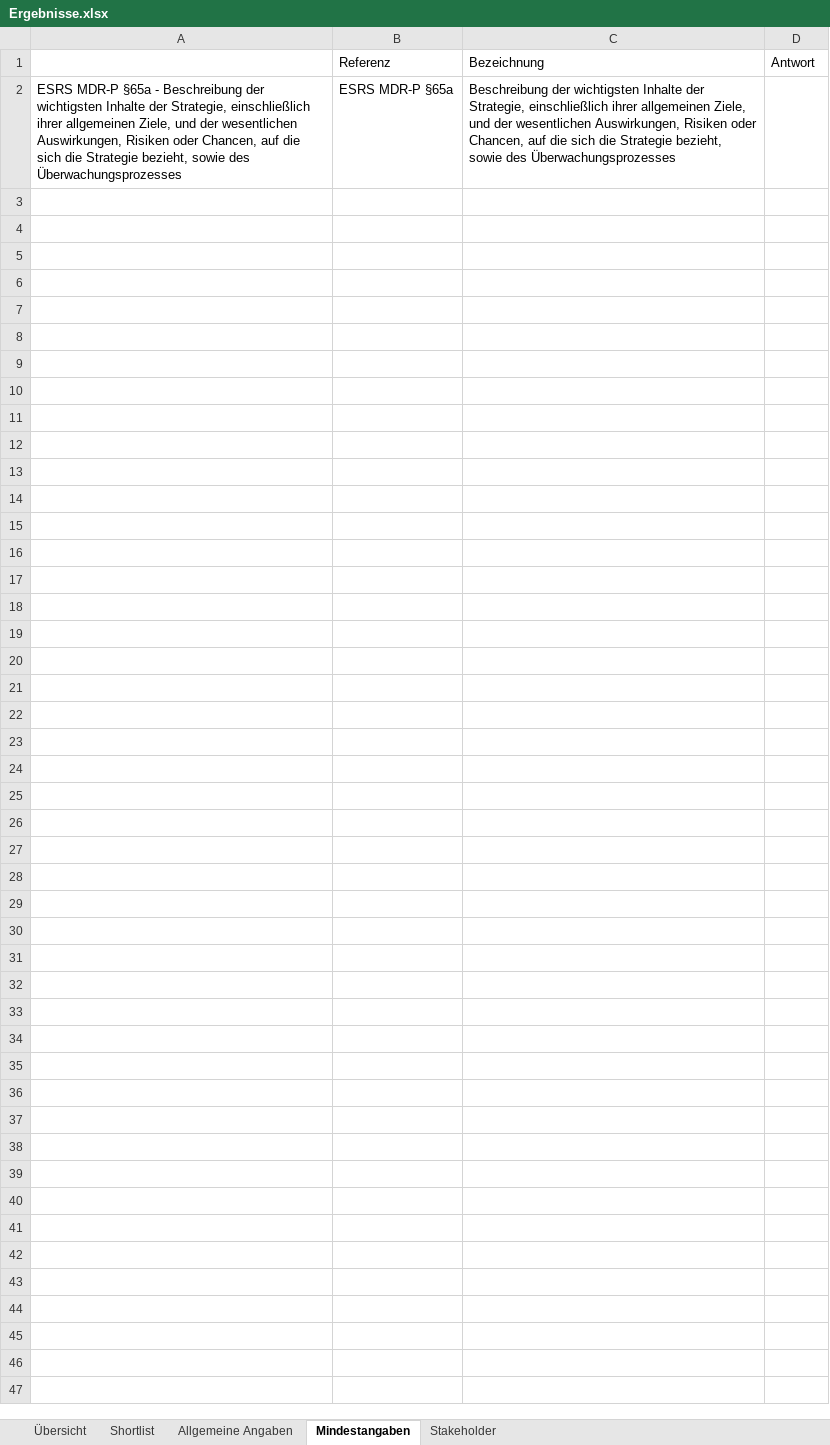
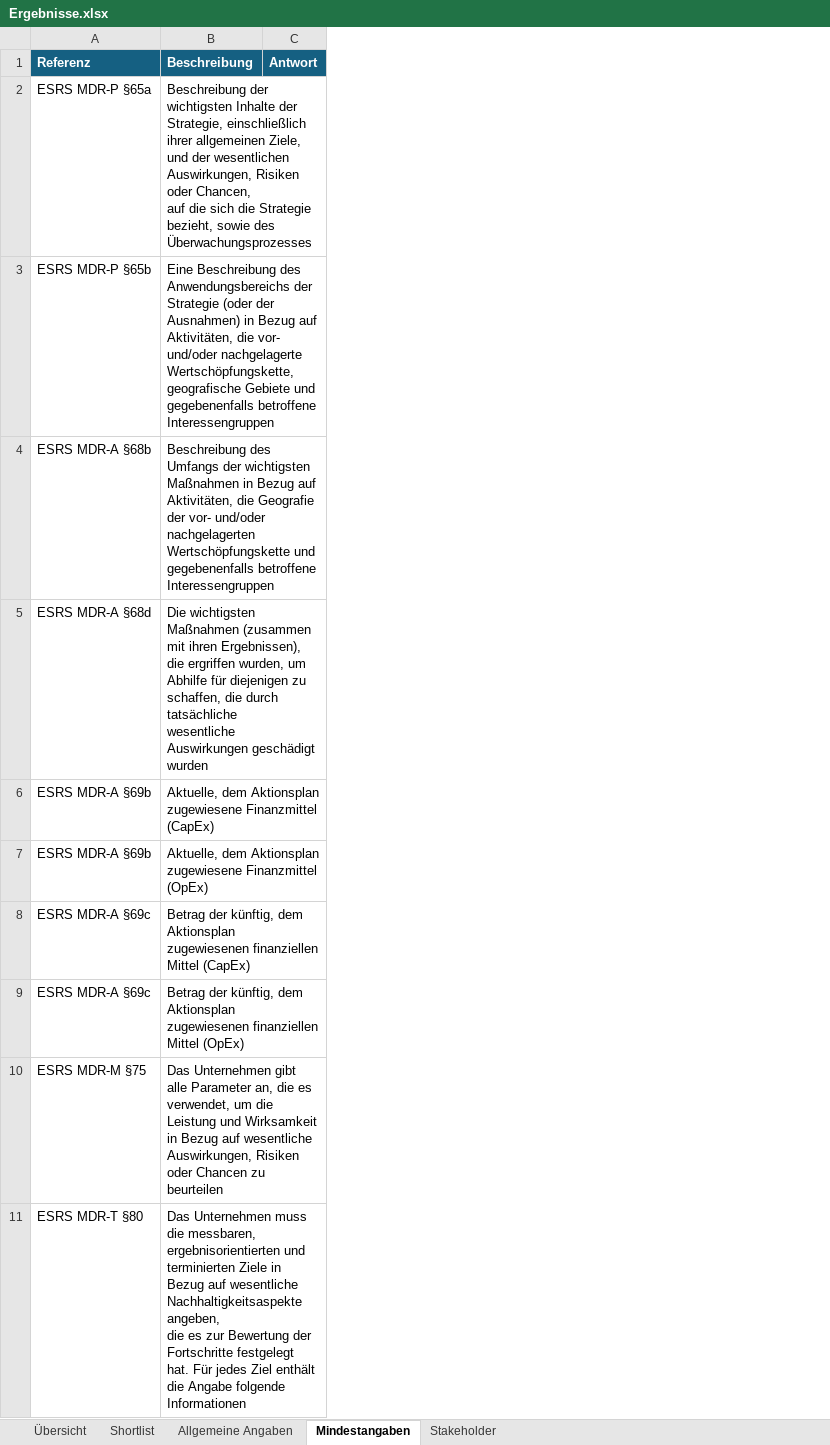
Before and after one commit to simon-fau/esg, an Excel workbook: Ergebnisse.xlsx, sheet Mindestangaben, drawn as a sheet; values as stored, in another font and other column widths than the file's, no borders; table styles not drawn; removed rows and columns are numbered as before the commit, all else as after; ↵ is a line break in a cell; the diff names each change by its address in the sheet, - before the commit and + after, or states it on an @@ line.

```diff
--- a/Ergebnisse.xlsx (sheet Mindestangaben)
+++ b/Ergebnisse.xlsx (sheet Mindestangaben)
-column A, row 2: ESRS MDR-P §65a - Beschreibung der wichtigsten Inhalte der Strategie, einschließlich ihrer allgemeinen Ziele, und der wesentlichen Auswirkungen, Risiken oder Chancen, auf die sich die Strategie bezieht, sowie des Überwachungsprozesses
-column C (Bezeichnung), row 2: Beschreibung der wichtigsten Inhalte der Strategie, einschließlich ihrer allgemeinen Ziele, und der wesentlichen Auswirkungen, Risiken oder Chancen, auf die sich die Strategie bezieht, sowie des Überwachungsprozesses
+column B (Beschreibung), row 2: Beschreibung der wichtigsten Inhalte der Strategie, einschließlich ihrer allgemeinen Ziele, und der wesentlichen Auswirkungen, Risiken oder Chancen, ↵ auf die sich die Strategie bezieht, sowie des Überwachungsprozesses
@@ A1 fill: none → #156082, bold: off → on, text colour: black → #FFFFFF @@
@@ C1 fill: none → #156082, bold: off → on, text colour: black → #FFFFFF @@
+row 3: ESRS MDR-P §65b | Eine Beschreibung des Anwendungsbereichs der Strategie (oder der Ausnahmen) in Bezug auf Aktivitäten, die vor- und/oder nachgelagerte Wertschöpfungskette, ↵ geografische Gebiete und gegebenenfalls betroffene Interessengruppen
+row 4: ESRS MDR-A §68b | Beschreibung des Umfangs der wichtigsten Maßnahmen in Bezug auf Aktivitäten, die Geografie der vor- und/oder nachgelagerten Wertschöpfungskette und ↵ gegebenenfalls betroffene Interessengruppen
+row 5: ESRS MDR-A §68d | Die wichtigsten Maßnahmen (zusammen mit ihren Ergebnissen), die ergriffen wurden, um Abhilfe für diejenigen zu schaffen, die durch tatsächliche ↵ wesentliche Auswirkungen geschädigt wurden
+row 6: ESRS MDR-A §69b | Aktuelle, dem Aktionsplan zugewiesene Finanzmittel (CapEx)
+row 7: ESRS MDR-A §69b | Aktuelle, dem Aktionsplan zugewiesene Finanzmittel (OpEx)
+row 8: ESRS MDR-A §69c | Betrag der künftig, dem Aktionsplan zugewiesenen finanziellen Mittel (CapEx)
+row 9: ESRS MDR-A §69c | Betrag der künftig, dem Aktionsplan zugewiesenen finanziellen Mittel (OpEx)
+row 10: ESRS MDR-M §75 | Das Unternehmen gibt alle Parameter an, die es verwendet, um die Leistung und Wirksamkeit in Bezug auf wesentliche ↵ Auswirkungen, Risiken oder Chancen zu beurteilen
+row 11: ESRS MDR-T §80 | Das Unternehmen muss die messbaren, ergebnisorientierten und terminierten Ziele in Bezug auf wesentliche Nachhaltigkeitsaspekte angeben, ↵ die es zur Bewertung der Fortschritte festgelegt hat. Für jedes Ziel enthält die Angabe folgende Informationen
```
Also changed, not shown: Ergebnisse_WA.xlsx, 4 other files.
